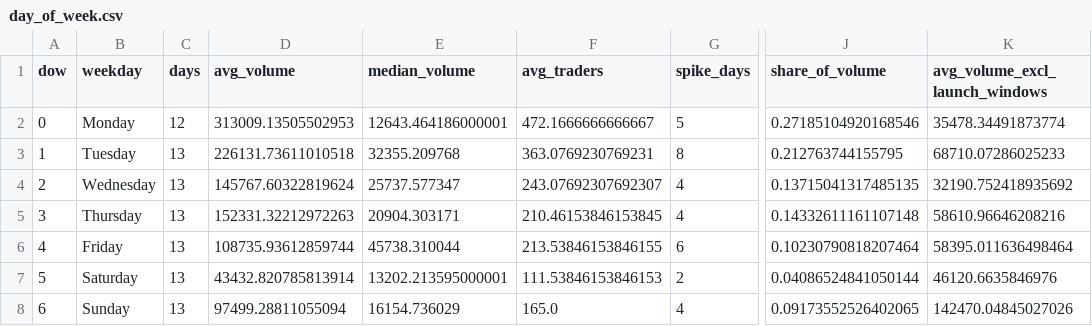
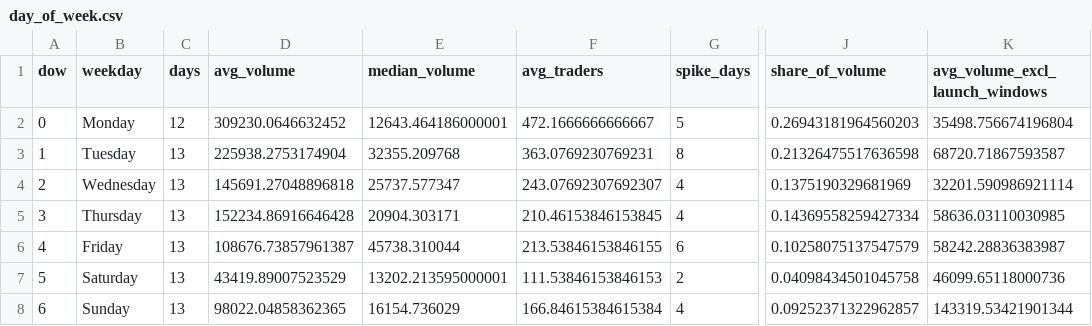
Before and after one commit to ozzyxbt/grail-analytics, a CSV file: out/day_of_week.csv, drawn as a sheet; only a part is shown, gaps mark what is left out; the diff names each change by its address in the sheet, - before the commit and + after, or states it on an @@ line.

```diff
--- a/out/day_of_week.csv
+++ b/out/day_of_week.csv
-D2 (avg_volume): 313009.13505502953
+D2 (avg_volume): 309230.0646632452
-J2 (share_of_volume): 0.27185104920168546
+J2 (share_of_volume): 0.26943181964560203
-K2 (avg_volume_excl_launch_windows): 35478.34491873774
+K2 (avg_volume_excl_launch_windows): 35498.756674196804
-D3 (avg_volume): 226131.73611010518
+D3 (avg_volume): 225938.2753174904
-J3 (share_of_volume): 0.212763744155795
+J3 (share_of_volume): 0.21326475517636598
-K3 (avg_volume_excl_launch_windows): 68710.07286025233
+K3 (avg_volume_excl_launch_windows): 68720.71867593587
-D4 (avg_volume): 145767.60322819624
+D4 (avg_volume): 145691.27048896818
-J4 (share_of_volume): 0.13715041317485135
+J4 (share_of_volume): 0.1375190329681969
-K4 (avg_volume_excl_launch_windows): 32190.752418935692
+K4 (avg_volume_excl_launch_windows): 32201.590986921114
-D5 (avg_volume): 152331.32212972263
+D5 (avg_volume): 152234.86916646428
-J5 (share_of_volume): 0.14332611161107148
+J5 (share_of_volume): 0.14369558259427334
-K5 (avg_volume_excl_launch_windows): 58610.96646208216
+K5 (avg_volume_excl_launch_windows): 58636.03110030985
-D6 (avg_volume): 108735.93612859744
+D6 (avg_volume): 108676.73857961387
-J6 (share_of_volume): 0.10230790818207464
+J6 (share_of_volume): 0.10258075137547579
-K6 (avg_volume_excl_launch_windows): 58395.011636498464
+K6 (avg_volume_excl_launch_windows): 58242.28836383987
-D7 (avg_volume): 43432.820785813914
+D7 (avg_volume): 43419.89007523529
-J7 (share_of_volume): 0.04086524841050144
+J7 (share_of_volume): 0.04098434501045758
-K7 (avg_volume_excl_launch_windows): 46120.6635846976
+K7 (avg_volume_excl_launch_windows): 46099.65118000736
-D8 (avg_volume): 97499.28811055094
+D8 (avg_volume): 98022.04858362365
-F8 (avg_traders): 165.0
+F8 (avg_traders): 166.84615384615384
-J8 (share_of_volume): 0.09173552526402065
+J8 (share_of_volume): 0.09252371322962857
-K8 (avg_volume_excl_launch_windows): 142470.04845027026
+K8 (avg_volume_excl_launch_windows): 143319.53421901344
```
Also changed, not shown: out/exclusive_mint_cohorts.csv, out/grailist.csv, 19 other files.
